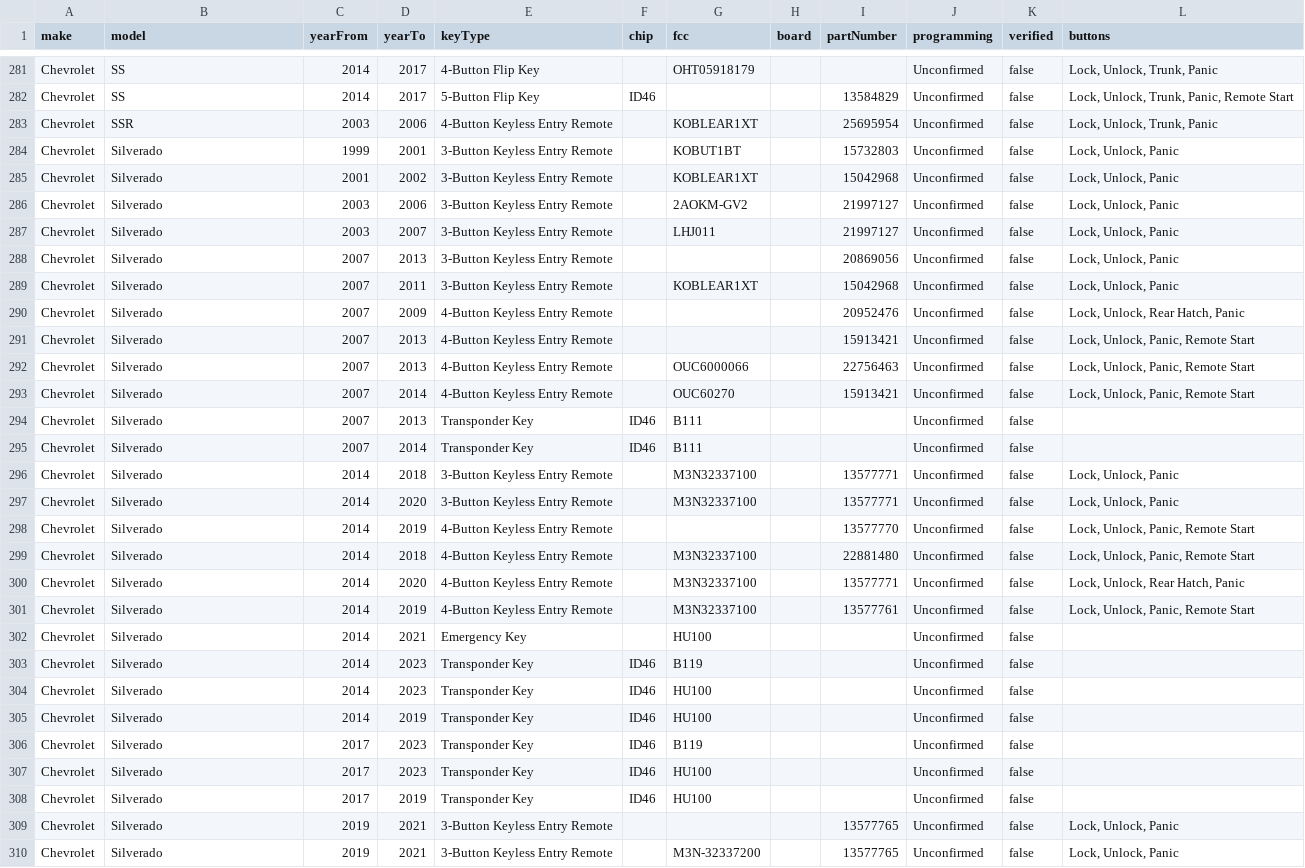
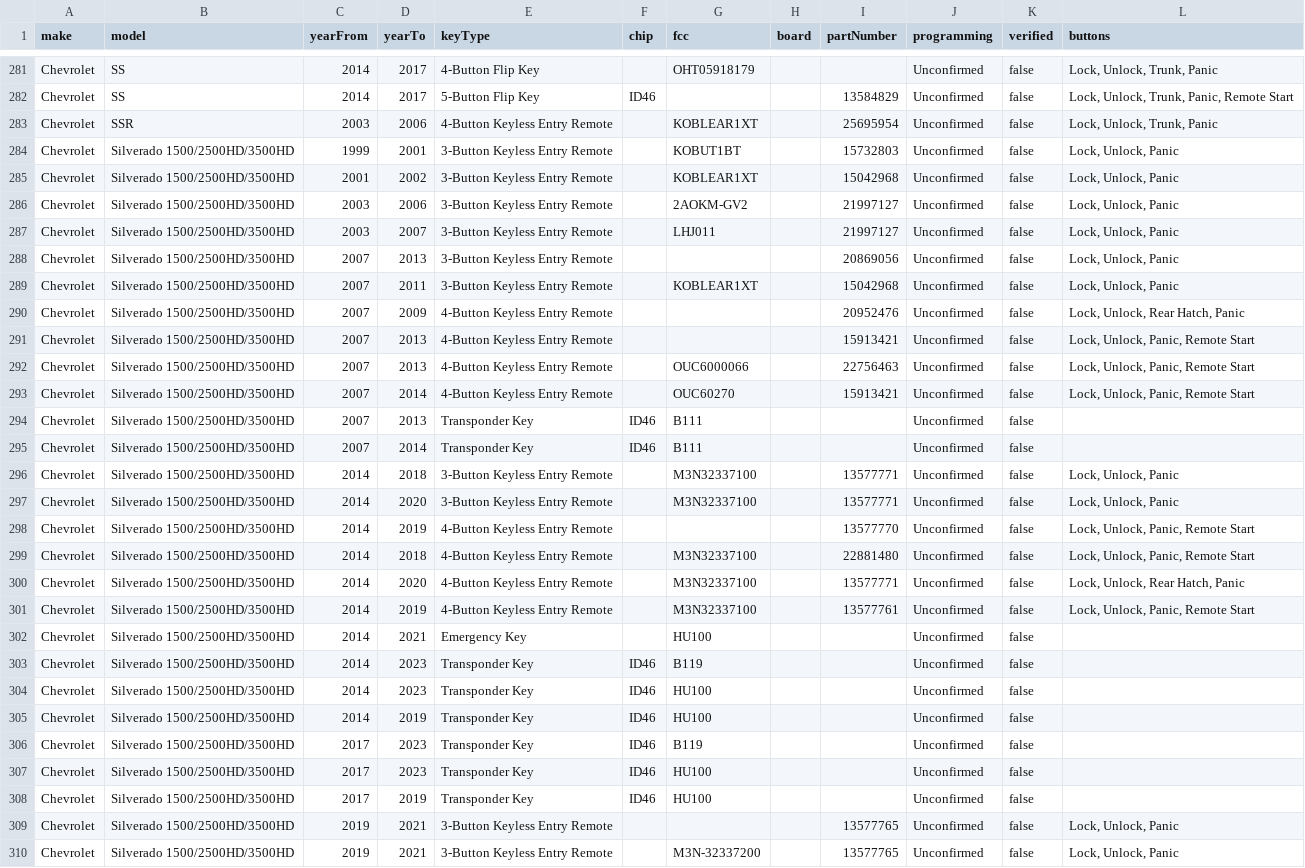
Before and after one commit to dkazmi26/Keyify-, a CSV file: data/chevrolet-keys.csv, drawn as a sheet; only a part is shown, gaps mark what is left out; the diff covers the shown part only; the diff names each change by its address in the sheet, - before the commit and + after, or states it on an @@ line.

```diff
--- a/data/chevrolet-keys.csv
+++ b/data/chevrolet-keys.csv
-B284:B310 (model): Silverado
+B284:B310 (model): Silverado 1500/2500HD/3500HD
```
Also changed, not shown: 28 edited cells elsewhere in this file, data/gm-keys.csv, 2 other files.
